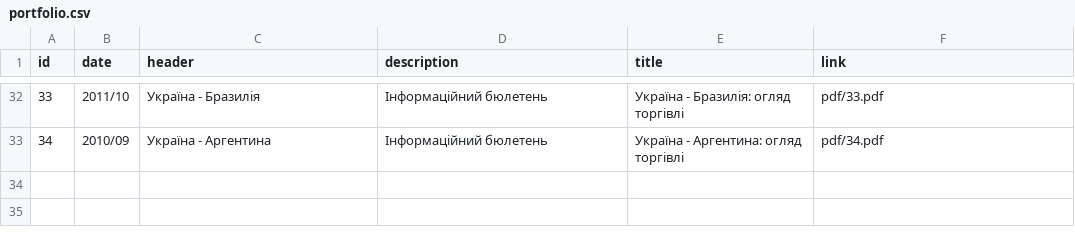
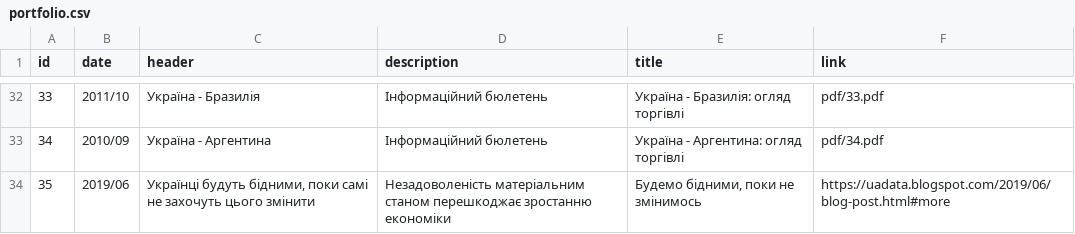
Before and after one commit to woldemarg/woldemarg.github.io, a CSV file: portfolio/data/portfolio.csv, drawn as a sheet; only a part is shown, gaps mark what is left out; the diff names each change by its address in the sheet, - before the commit and + after, or states it on an @@ line.

```diff
--- a/portfolio/data/portfolio.csv
+++ b/portfolio/data/portfolio.csv
+row 34: 35 | 2019/06 | Українці будуть бідними, поки самі не захочуть цього змінити | Незадоволеність матеріальним станом перешкоджає зростанню економіки | Будемо бідними, поки не змінимось | https://uadata.blogspot.com/2019/06/blog-post.html#more
```
Also changed, not shown: 3 other files.
